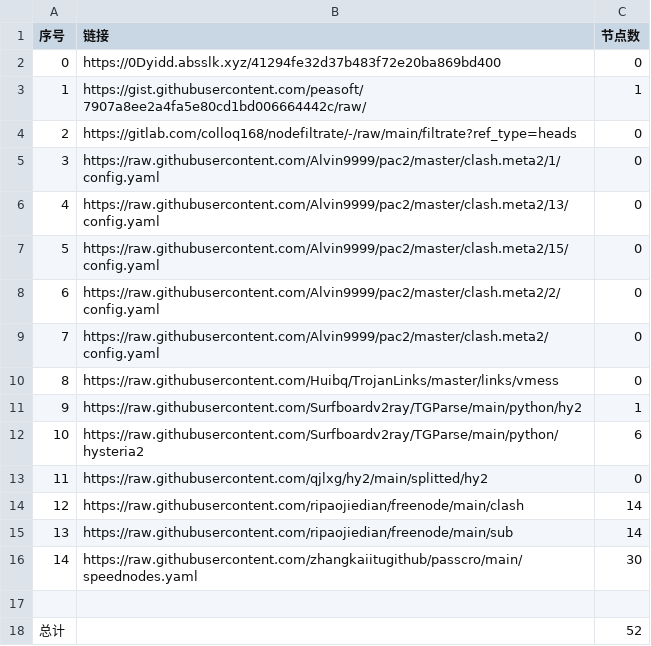
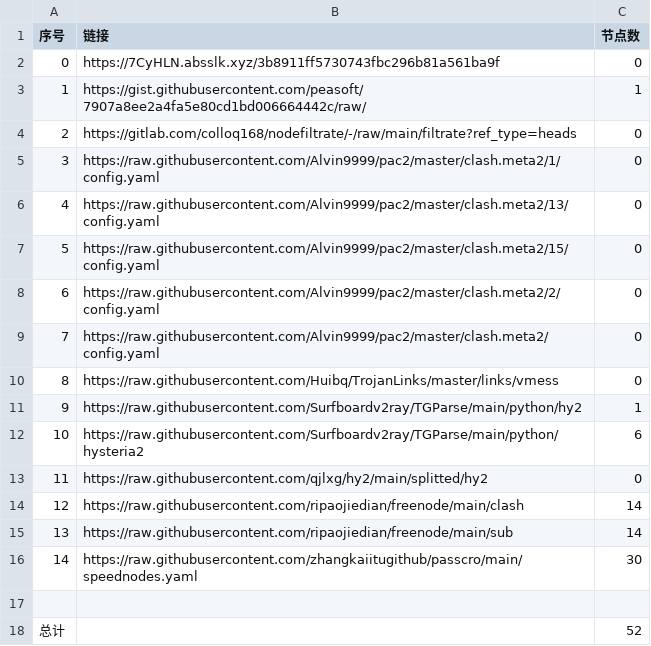
Before and after one commit to BiliRumble/NoMoreRules, a CSV file: list_result.csv, drawn as a sheet.

```diff
--- a/list_result.csv
+++ b/list_result.csv
@@ -1,3 +1,3 @@
 序号,链接,节点数
-0,https://0Dyidd.absslk.xyz/41294fe32d37b483f72e20ba869bd400,0
+0,https://7CyHLN.absslk.xyz/3b8911ff5730743fbc296b81a561ba9f,0
 1,https://gist.githubusercontent.com/peasoft/7907a8ee2a4fa5e80cd1bd006664442c/raw/,1
```
Also changed, not shown: 4 other files.
